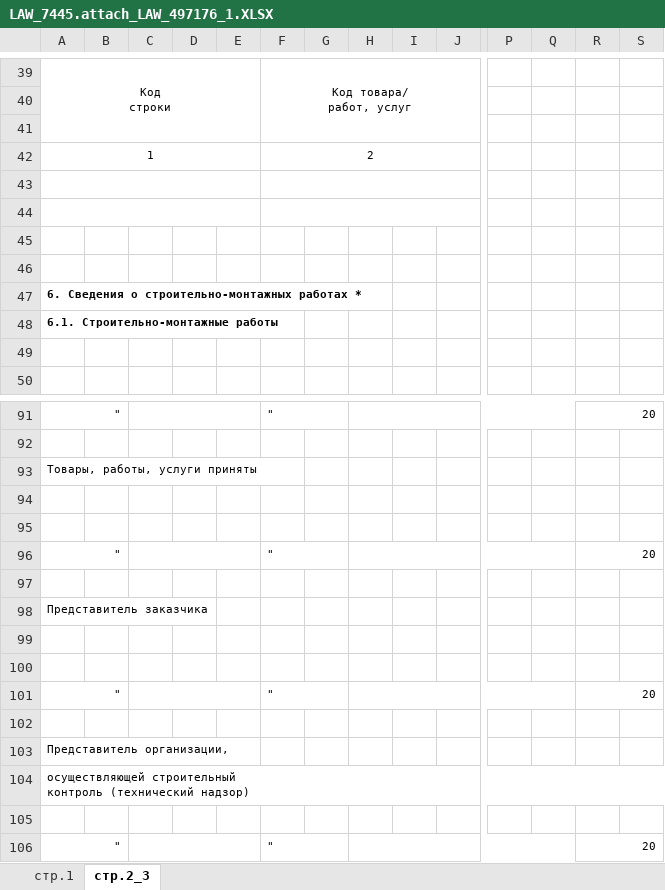
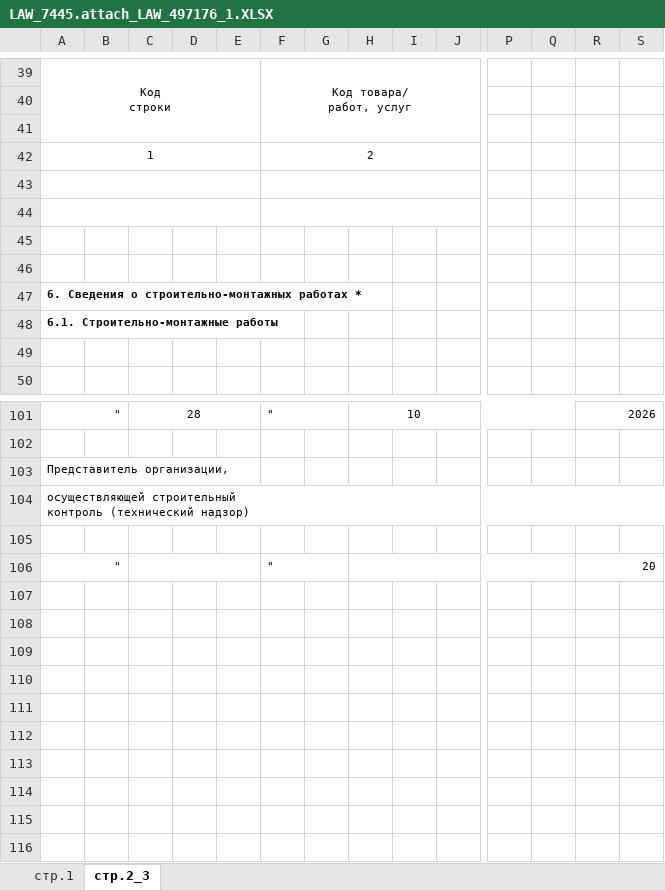
Before and after one commit to nonemivan-hue/priemka, an Excel workbook: LAW_7445.attach_LAW_497176_1.XLSX, sheet стр.2_3, drawn as a sheet; only a part is shown, gaps mark what is left out; values as stored, in another font and other column widths than the file's, no borders; charts and pictures not drawn; removed rows and columns are numbered as before the commit, all else as after; rows hold the shown columns only; the diff covers the shown part only; the diff names each change by its address in the sheet, - before the commit and + after, or states it on an @@ line.

```diff
--- a/LAW_7445.attach_LAW_497176_1.XLSX (sheet стр.2_3)
+++ b/LAW_7445.attach_LAW_497176_1.XLSX (sheet стр.2_3)
+row 43: (empty)
-A44:E44 merged
-F44:N44 merged
-row 45: (empty)
+row 45: (empty)
-row 45: (empty)
-C101: (empty)
+C101: 28
-H101: (empty)
+H101: 10
-R101: 20
+R101: 2026
-row 92: (empty)
-row 93: Товары, работы, услуги приняты
@@ row 94 moved to row 83: (должность) @@
-row 95: (empty)
-row 96: " |  |  |  |  | " |  |  |  |  |  |  | 20
-row 97: (empty)
-row 98: Представитель заказчика
@@ row 99 moved to row 85: (должность) @@
-row 100: (empty)
-row 101: " |  |  |  |  | " |  |  |  |  |  |  | 20
```
Also changed, not shown: 13 added rows, 5 removed rows, 3 moved rows, 61 edited cells and merged cells elsewhere in this sheet, sheet стр.1, charts or pictures, 2 other files.
